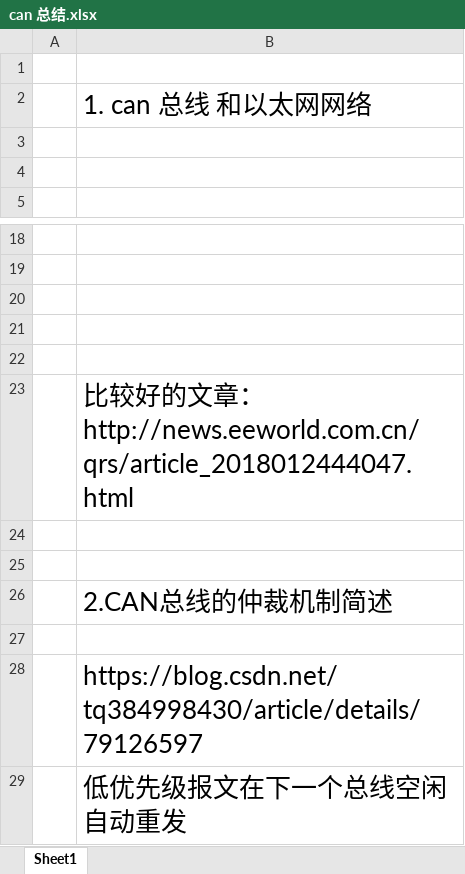
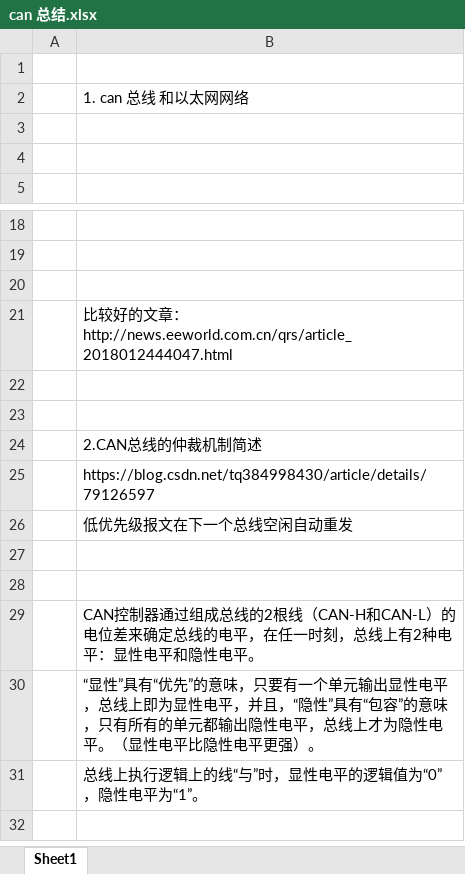
Before and after one commit to zjj15/zjj_project, an Excel workbook: 测试_学习提升/Study_common/CAN/can 总结.xlsx, sheet Sheet1, drawn as a sheet; only a part is shown, gaps mark what is left out; values as stored, in another font and other column widths than the file's, no borders; charts and pictures not drawn; removed rows and columns are numbered as before the commit, all else as after; the diff names each change by its address in the sheet, - before the commit and + after, or states it on an @@ line.

```diff
--- a/测试_学习提升/Study_common/CAN/can 总结.xlsx (sheet Sheet1)
+++ b/测试_学习提升/Study_common/CAN/can 总结.xlsx (sheet Sheet1)
@@ B2 text size: smaller @@
-row 21: (empty)
-row 22: (empty)
@@ B21 text size: smaller @@
@@ B24 text size: smaller @@
-row 27: (empty)
@@ B25:B26 text size: smaller @@
+row 27: (empty)
+row 28: (empty)
+row 29:  | CAN控制器通过组成总线的2根线（CAN-H和CAN-L）的电位差来确定总线的电平，在任一时刻，总线上有2种电平：显性电平和隐性电平。
+row 30:  | “显性”具有“优先”的意味，只要有一个单元输出显性电平，总线上即为显性电平，并且，“隐性”具有“包容”的意味，只有所有的单元都输出隐性电平，总线上才为隐性电平。（显性电平比隐性电平更强）。
+row 31:  | 总线上执行逻辑上的线“与”时，显性电平的逻辑值为“0”，隐性电平为“1”。
```
Also changed, not shown: charts or pictures, 2 other files.
